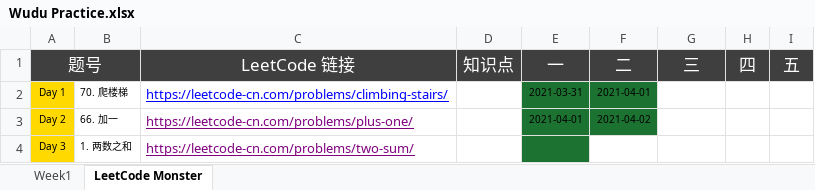
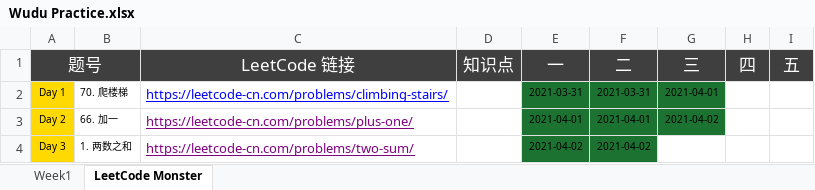
Before and after one commit to automano/Golang-LeetCode, an Excel workbook: Wudu Practice.xlsx, sheet LeetCode Monster, drawn as a sheet; values as stored, in another font and other column widths than the file's, no borders; the diff names each change by its address in the sheet, - before the commit and + after, or states it on an @@ line.

```diff
--- a/Wudu Practice.xlsx (sheet LeetCode Monster)
+++ b/Wudu Practice.xlsx (sheet LeetCode Monster)
-F2 (二): 2021-04-01
+F2 (二): 2021-03-31
-G2 (三): (empty)
+G2 (三): 2021-04-01
-G2:G3 fill: none
+G2:G3 fill: #1C7231
-F3 (二): 2021-04-02
+F3 (二): 2021-04-01
-G3 (三): (empty)
+G3 (三): 2021-04-02
-E4 (一): (empty)
+E4 (一): 2021-04-02
-F4 (二): (empty)
+F4 (二): 2021-04-02
-F4 fill: none
+F4 fill: #1C7231
```
Also changed, not shown: 1 other file.
